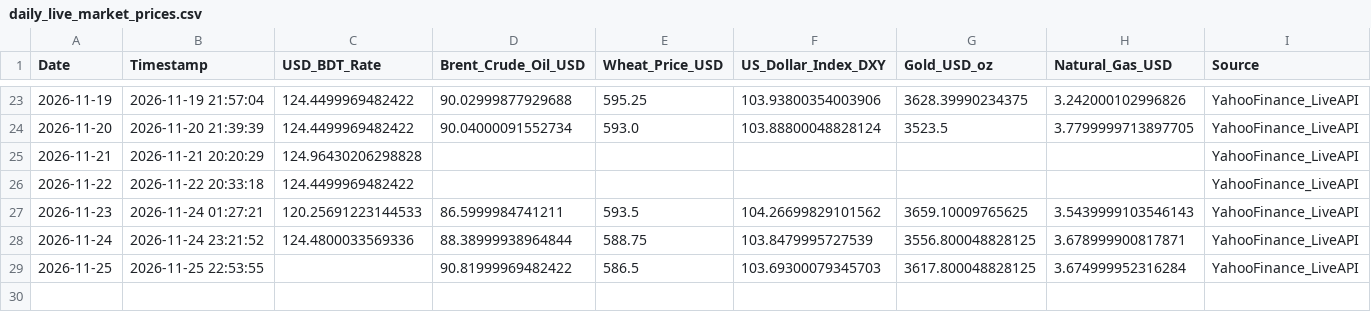
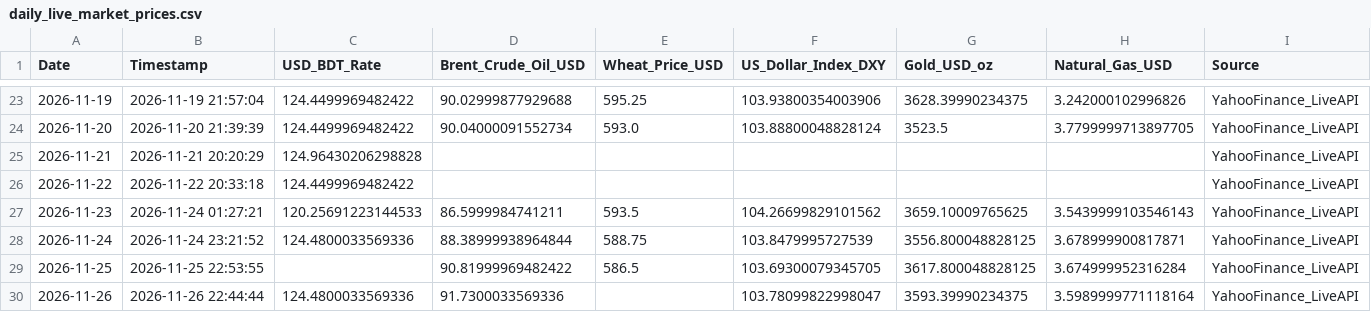
Before and after one commit to Mahedi8x/ai_economic, a CSV file: data/raw/daily_live_market_prices.csv, drawn as a sheet; only a part is shown, gaps mark what is left out.

```diff
--- a/data/raw/daily_live_market_prices.csv
+++ b/data/raw/daily_live_market_prices.csv
@@ -28,2 +28,3 @@ Date,Timestamp,USD_BDT_Rate,Brent_Crude_Oil_USD,Wheat_Price_USD,US_Dollar_Index_
 2026-11-24,2026-11-24 23:21:52,124.4800033569336,88.38999938964844,588.75,103.8479995727539,3556.800048828125,3.678999900817871,YahooFinance_LiveAPI
-2026-11-25,2026-11-25 22:53:55,,90.81999969482422,586.5,103.69300079345703,3617.800048828125,3.674999952316284,YahooFinance_LiveAPI
+2026-11-25,2026-11-25 22:53:55,,90.81999969482422,586.5,103.69300079345705,3617.800048828125,3.674999952316284,YahooFinance_LiveAPI
+2026-11-26,2026-11-26 22:44:44,124.4800033569336,91.7300033569336,,103.78099822998047,3593.39990234375,3.5989999771118164,YahooFinance_LiveAPI
```
Also changed, not shown: data/processed/nowcast_log.csv, nowcast_log.csv, 1 other file.
